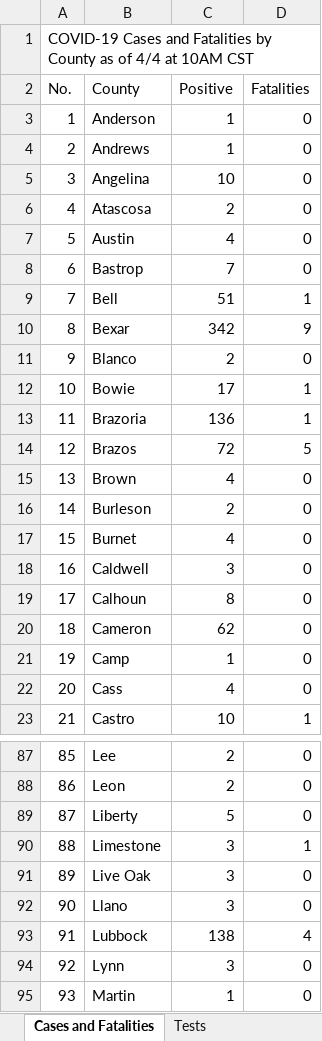
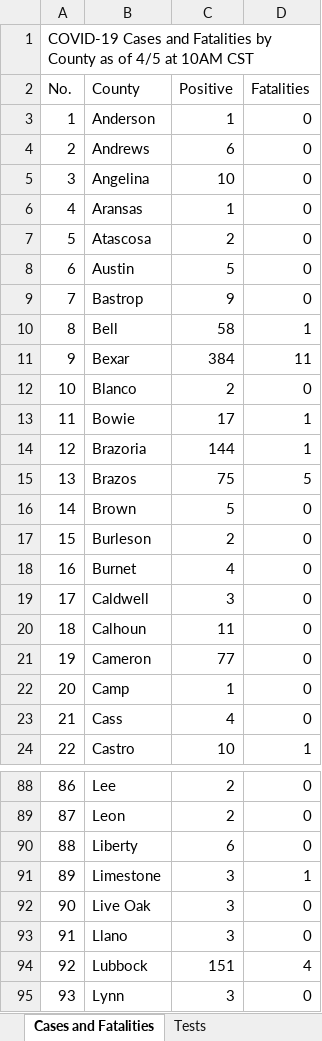
Before and after one commit to zdsteele/covidtexas, an Excel workbook: CaseCountData.xlsx, sheet Cases and Fatalities, drawn as a sheet; only a part is shown, gaps mark what is left out; the shorter side is filled out with more unchanged rows; values as stored, in another font and other column widths than the file's, no borders; addresses are those after the commit; the diff covers the shown part only; the diff names each change by its address in the sheet, - before the commit and + after, or states it on an @@ line.

```diff
--- a/CaseCountData.xlsx (sheet Cases and Fatalities)
+++ b/CaseCountData.xlsx (sheet Cases and Fatalities)
@@ column A (No.) renumbered between rows 1 and 154 @@
-C4 (Positive): 1
+C4 (Positive): 6
+row 6: 4 | Aransas | 1 | 0
-C8 (Positive): 4
+C8 (Positive): 5
-C9 (Positive): 7
+C9 (Positive): 9
-C10 (Positive): 51
+C10 (Positive): 58
-C11 (Positive): 342
+C11 (Positive): 384
-D11 (Fatalities): 9
+D11 (Fatalities): 11
-C14 (Positive): 136
+C14 (Positive): 144
-C15 (Positive): 72
+C15 (Positive): 75
-C16 (Positive): 4
+C16 (Positive): 5
-C20 (Positive): 8
+C20 (Positive): 11
-C21 (Positive): 62
+C21 (Positive): 77
-C90 (Positive): 5
+C90 (Positive): 6
-C94 (Positive): 138
+C94 (Positive): 151
```
Also changed, not shown: 59 edited cells elsewhere in this sheet, sheet Cases by Age Groups, sheet Cases by Gender, sheet Tests, 13 other files.
